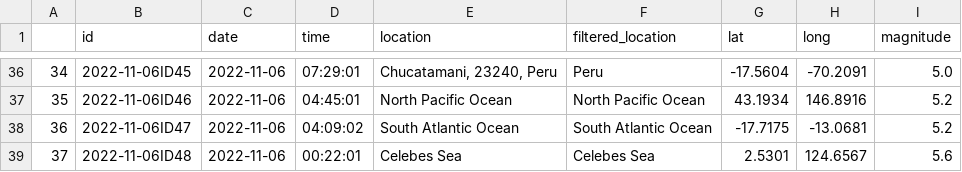
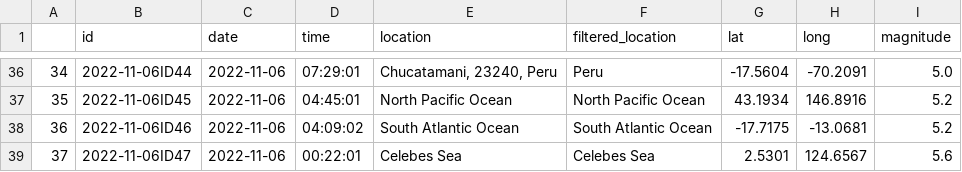
Before and after one commit to thayeylolu/Scheduled-Earth-Quake-Visualization, a CSV file: data/preprocessed/clean/clean_eq_2022_11_13.csv, drawn as a sheet; only a part is shown, gaps mark what is left out; the diff covers the shown part only.

```diff
--- a/data/preprocessed/clean/clean_eq_2022_11_13.csv
+++ b/data/preprocessed/clean/clean_eq_2022_11_13.csv
@@ -36,4 +36,4 @@
-34,2022-11-06ID45,2022-11-06,07:29:01,"Chucatamani, 23240, Peru",Peru,-17.5604,-70.2091,5.0
-35,2022-11-06ID46,2022-11-06,04:45:01,North Pacific Ocean,North Pacific Ocean,43.1934,146.8916,5.2
-36,2022-11-06ID47,2022-11-06,04:09:02,South Atlantic Ocean,South Atlantic Ocean,-17.7175,-13.0681,5.2
-37,2022-11-06ID48,2022-11-06,00:22:01,Celebes Sea,Celebes Sea,2.5301,124.6567,5.6
+34,2022-11-06ID44,2022-11-06,07:29:01,"Chucatamani, 23240, Peru",Peru,-17.5604,-70.2091,5.0
+35,2022-11-06ID45,2022-11-06,04:45:01,North Pacific Ocean,North Pacific Ocean,43.1934,146.8916,5.2
+36,2022-11-06ID46,2022-11-06,04:09:02,South Atlantic Ocean,South Atlantic Ocean,-17.7175,-13.0681,5.2
+37,2022-11-06ID47,2022-11-06,00:22:01,Celebes Sea,Celebes Sea,2.5301,124.6567,5.6
```
Also changed, not shown: 27 edited cells elsewhere in this file, data/preprocessed/location/location_eq_2022_11_13.csv, data/preprocessed/numeric/numeric_eq_2022_11_13.csv, 3 other files.
